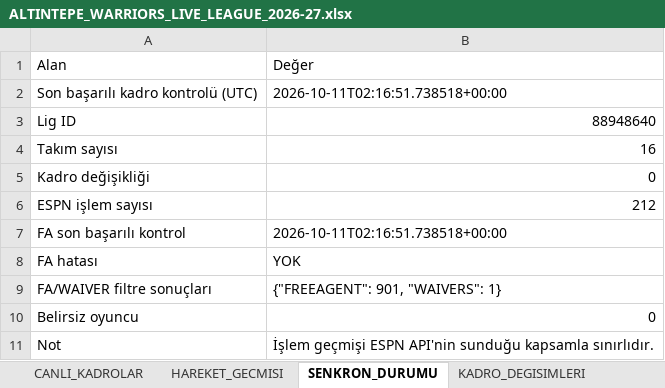
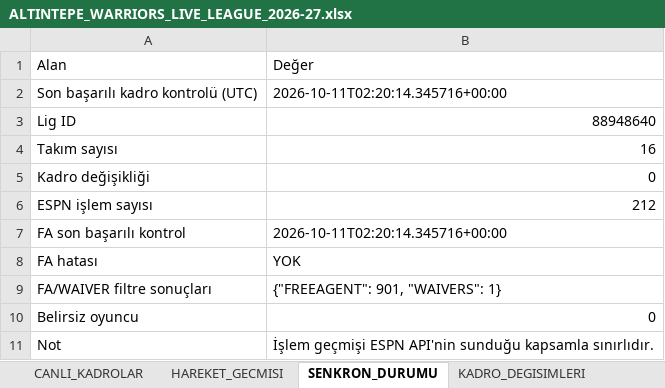
Before and after one commit to ikizer3/altintepe-warriors-draft, an Excel workbook: league_archive/ALTINTEPE_WARRIORS_LIVE_LEAGUE_2026-27.xlsx, sheet SENKRON_DURUMU, drawn as a sheet; values as stored, in another font and other column widths than the file's, no borders; the diff names each change by its address in the sheet, - before the commit and + after, or states it on an @@ line.

```diff
--- a/league_archive/ALTINTEPE_WARRIORS_LIVE_LEAGUE_2026-27.xlsx (sheet SENKRON_DURUMU)
+++ b/league_archive/ALTINTEPE_WARRIORS_LIVE_LEAGUE_2026-27.xlsx (sheet SENKRON_DURUMU)
-B2: 2026-10-11T02:16:51.738518+00:00
+B2: 2026-10-11T02:20:14.345716+00:00
-B7: 2026-10-11T02:16:51.738518+00:00
+B7: 2026-10-11T02:20:14.345716+00:00
```
Also changed, not shown: sheet ESPN_OYUNCU_STATS, sheet FA_WAIVER, sheet CANLI_KADROLAR, 6 other files.
